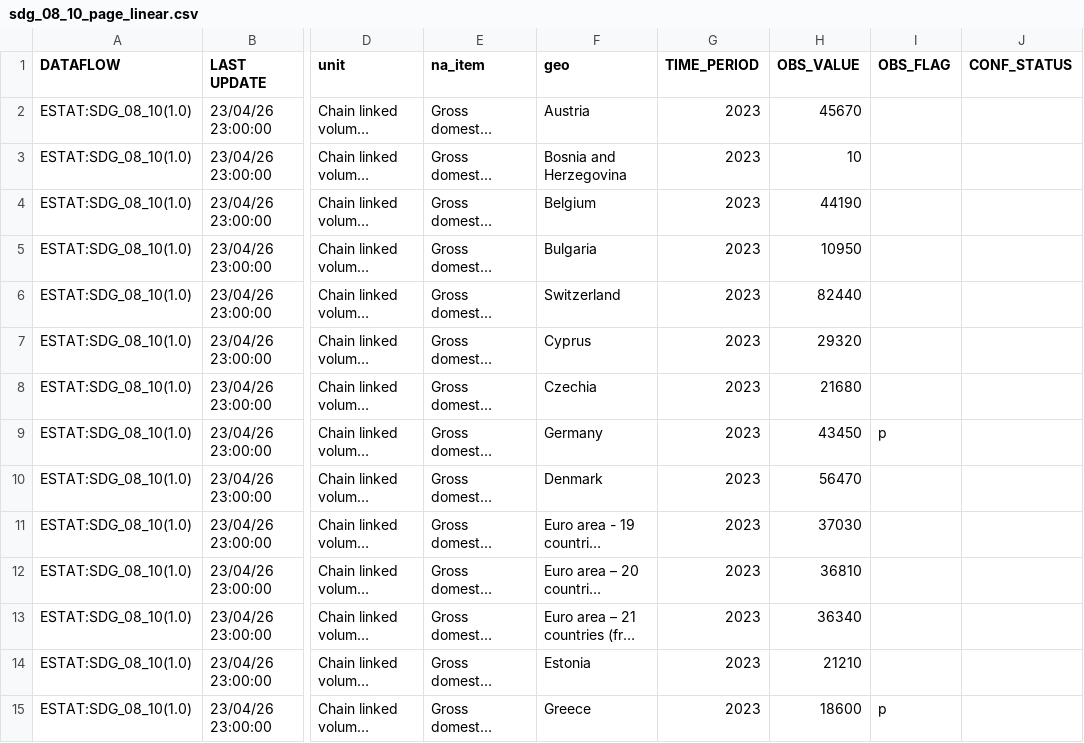
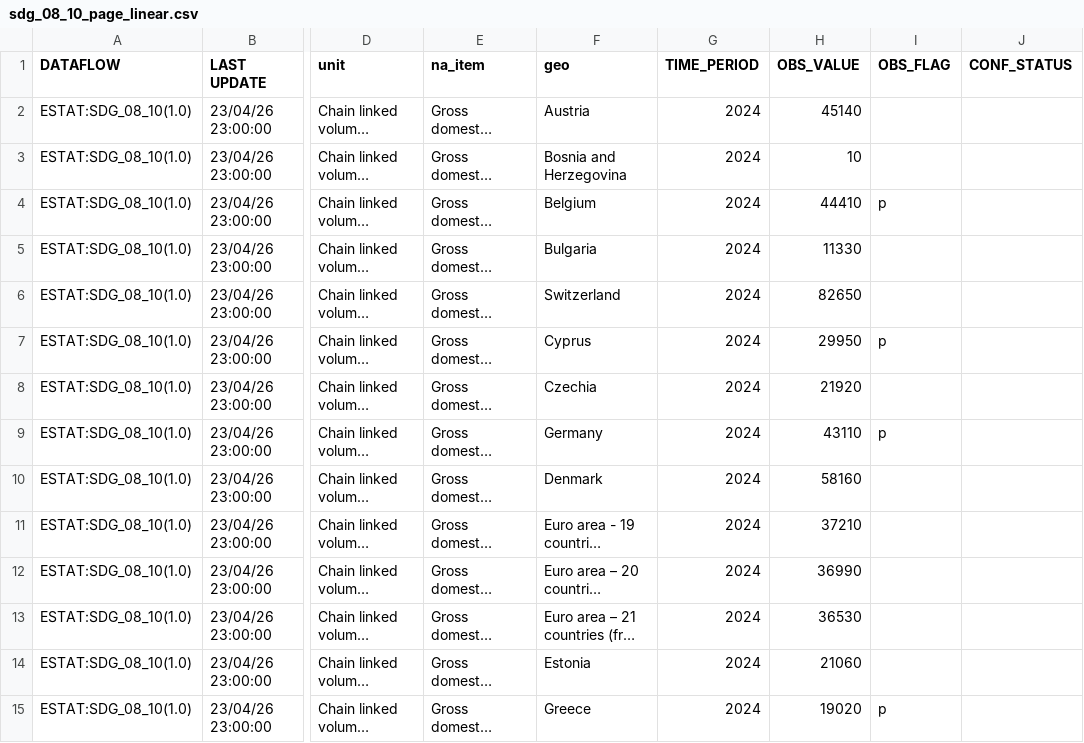
Before and after one commit to jinalpawar/DDE-Project, a CSV file: data/sdg_08_10_page_linear.csv, drawn as a sheet; only a part is shown, gaps mark what is left out; long unchanged cells end in …; the diff covers the shown part only; the diff names each change by its address in the sheet, - before the commit and + after, or states it on an @@ line.

```diff
--- a/data/sdg_08_10_page_linear.csv
+++ b/data/sdg_08_10_page_linear.csv
-G2:G15 (TIME_PERIOD): 2023
+G2:G15 (TIME_PERIOD): 2024
-H2 (OBS_VALUE): 45670
+H2 (OBS_VALUE): 45140
-H4 (OBS_VALUE): 44190
+H4 (OBS_VALUE): 44410
-I4 (OBS_FLAG): (empty)
+I4 (OBS_FLAG): p
-H5 (OBS_VALUE): 10950
+H5 (OBS_VALUE): 11330
-H6 (OBS_VALUE): 82440
+H6 (OBS_VALUE): 82650
-H7 (OBS_VALUE): 29320
+H7 (OBS_VALUE): 29950
-I7 (OBS_FLAG): (empty)
+I7 (OBS_FLAG): p
-H8 (OBS_VALUE): 21680
+H8 (OBS_VALUE): 21920
-H9 (OBS_VALUE): 43450
+H9 (OBS_VALUE): 43110
-H10 (OBS_VALUE): 56470
+H10 (OBS_VALUE): 58160
-H11 (OBS_VALUE): 37030
+H11 (OBS_VALUE): 37210
-H12 (OBS_VALUE): 36810
+H12 (OBS_VALUE): 36990
-H13 (OBS_VALUE): 36340
+H13 (OBS_VALUE): 36530
-H14 (OBS_VALUE): 21210
+H14 (OBS_VALUE): 21060
-H15 (OBS_VALUE): 18600
+H15 (OBS_VALUE): 19020
```
Also changed, not shown: 53 edited cells elsewhere in this file, data/eq_pop04_page_linear.csv, output/combined_data.csv, 5 other files.
